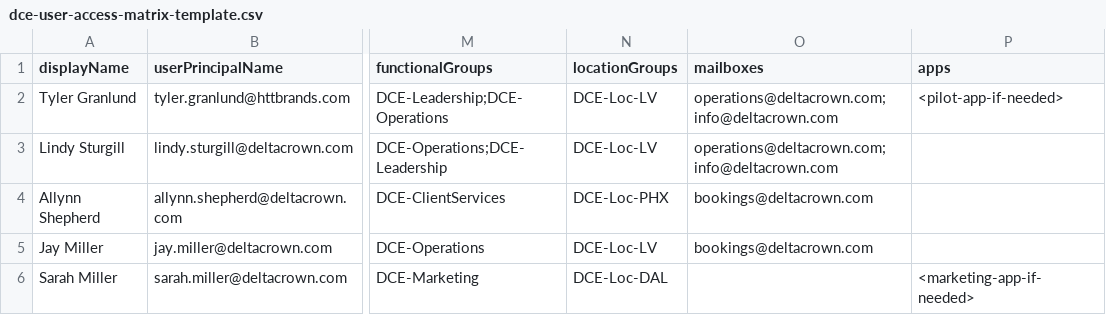
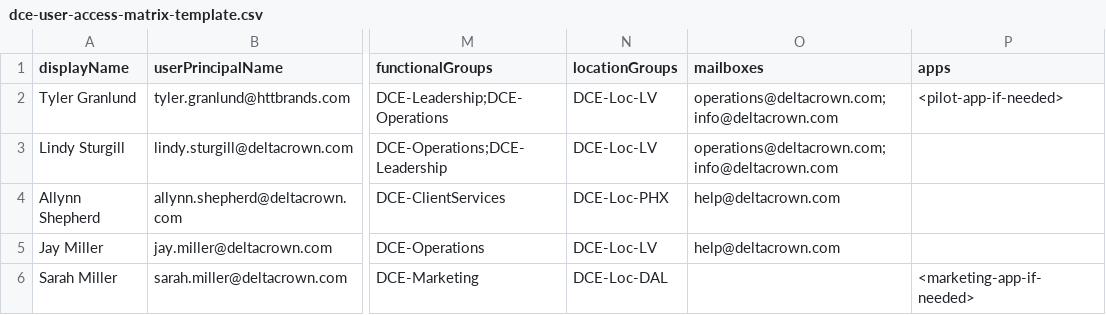
Before and after one commit to Delta-Crown-Org/DeltaSetup, a CSV file: templates/dce-user-access-matrix-template.csv, drawn as a sheet; only a part is shown, gaps mark what is left out; the diff names each change by its address in the sheet, - before the commit and + after, or states it on an @@ line.

Commit message:
feat(email): replace bookings@ with help@ + Freshdesk integration prep
**Email architecture shift:**
- bookings@deltacrown.com -> help@deltacrown.com (main support intake)
- Aligns with HTT brand standard: help@ across all brands
- Updated all scripts, docs, tests, templates, and public pages (25 files)

**New deliverables:**
- phase4-migration/scripts/migrate-bookings-to-help.ps1
  - Idempotent migration: create help@, copy permissions, hide bookings@,
    strip permissions, disable auto-reply, optional soft-delete
  - Syntax-checked via pwsh Get-Command
- docs/DELTA-FRESHDESK-PROVISIONING-PLAN.md
  - 10-section plan for adding DCE as 5th Freshdesk brand
  - Covers: product setup, email routing, custom domain help.deltacrown.com,
    Entra SSO, PSH integration, Crown Connection, implementation order
- docs/DELTA-EMAIL-DOMAIN-LEVELSET-2026-06-02.md
  - Fresh poll of current environment + gap analysis vs other brands

**Scripts updated:**
- 5.1-Exchange-Setup.ps1: help@ with support-oriented auto-reply
- 3.5-Shared-Mailboxes.ps1: same
- 3.7-Phase3-Verification.ps1: verify help@ instead of bookings@
- deploy-phase3-complete.ps1: same
- inventory-delta-crown-exchange.ps1: same
- 3.6-Template-Export.ps1: template uses help@

**Docs updated:**
- DEPLOYMENT-STATUS.md, DEPLOYMENT-RUNBOOK.md, README.md
- EXCHANGE-QUICKSTART.md, exchange-inventory-summary.md
- ADR-001, ADR-002, onboarding docs, spec docs

**Public site:**
- index.html: Support quicklink -> help.deltacrown.com
- crown-connection.html: Support quicklink added

**Tests:**
- test_adr_002_phase3_sites_teams.py: help@ reference
- py_compile passes

**Templates:**
- dce-group-resource-mapping-template.csv
- dce-user-access-matrix-template.csv

**Not done (requires live auth):**
- Run migrate-bookings-to-help.ps1 in deltacrown tenant
- Re-run inventory script for fresh evidence
- Execute Freshdesk provisioning steps

```diff
--- a/templates/dce-user-access-matrix-template.csv
+++ b/templates/dce-user-access-matrix-template.csv
-O4:O5 (mailboxes): bookings@deltacrown.com
+O4:O5 (mailboxes): help@deltacrown.com
```
Also changed, not shown: templates/dce-group-resource-mapping-template.csv, 27 other files.
